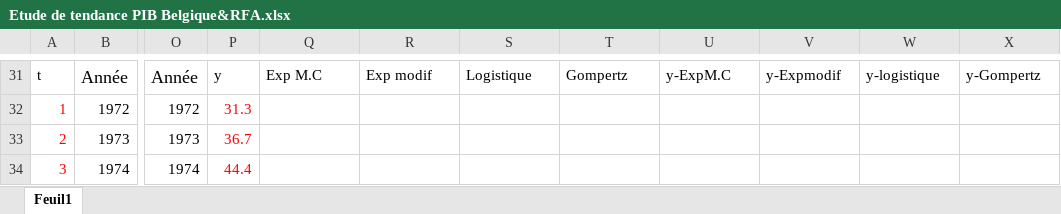
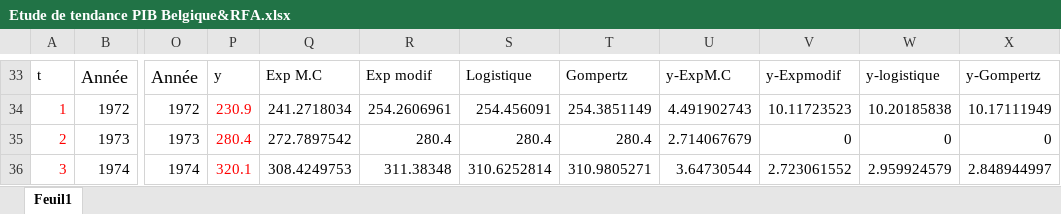
Before and after one commit to YoussefEssDS/Time-Series-Analysis, an Excel workbook: Décomposition saisonnière/Etude de tendance PIB Belgique&RFA.xlsx, sheet Feuil1, drawn as a sheet; only a part is shown, gaps mark what is left out; values as stored, in another font and other column widths than the file's, no borders; addresses are those after the commit; the diff covers the shown part only; the diff names each change by its address in the sheet, - before the commit and + after, or states it on an @@ line.

```diff
--- a/Décomposition saisonnière/Etude de tendance PIB Belgique&RFA.xlsx (sheet Feuil1)
+++ b/Décomposition saisonnière/Etude de tendance PIB Belgique&RFA.xlsx (sheet Feuil1)
-P34: 31.3
+P34: 230.9
-Q34: (empty)
+Q34: 241.2718034
-R34: (empty)
+R34: 254.2606961
-S34: (empty)
+S34: 254.456091
-T34: (empty)
+T34: 254.3851149
-U34: (empty)
+U34: 4.491902743
-V34: (empty)
+V34: 10.11723523
-W34: (empty)
+W34: 10.20185838
-X34: (empty)
+X34: 10.17111949
-P35: 36.7
+P35: 280.4
-Q35: (empty)
+Q35: 272.7897542
-R35: (empty)
+R35: 280.4
-S35: (empty)
+S35: 280.4
-T35: (empty)
+T35: 280.4
-U35: (empty)
+U35: 2.714067679
-V35: (empty)
+V35: 0
-W35: (empty)
+W35: 0
-X35: (empty)
+X35: 0
-P36: 44.4
+P36: 320.1
-Q36: (empty)
+Q36: 308.4249753
-R36: (empty)
+R36: 311.38348
-S36: (empty)
+S36: 310.6252814
-T36: (empty)
+T36: 310.9805271
-U36: (empty)
+U36: 3.64730544
-V36: (empty)
+V36: 2.723061552
-W36: (empty)
+W36: 2.959924579
-X36: (empty)
+X36: 2.848944997
```
Also changed, not shown: 3 added rows, 104 edited cells and cell formats elsewhere in this sheet, formulas that keep their value.
